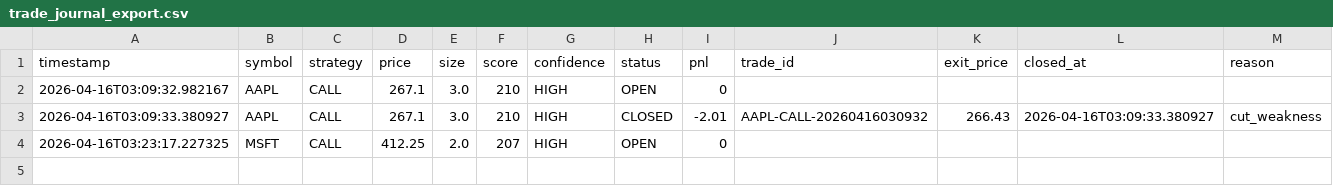
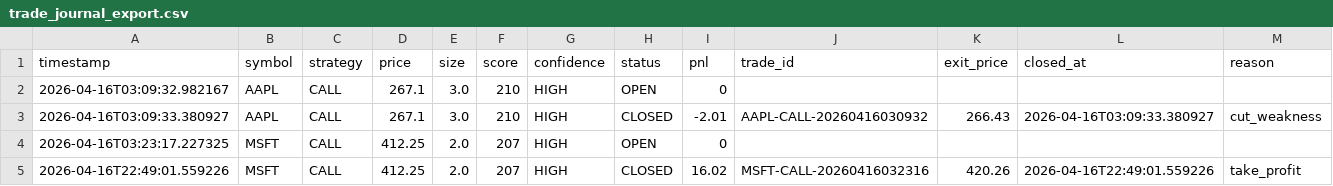
Before and after one commit to LeeTheLilBee/SimpleeMrkTrade, a CSV file: data/trade_journal_export.csv, drawn as a sheet; only a part is shown; rows hold the shown columns only; the diff covers the shown part only; the diff names each change by its address in the sheet, - before the commit and + after, or states it on an @@ line.

Commit message:
update SimpleeMrkTrade

```diff
--- a/data/trade_journal_export.csv
+++ b/data/trade_journal_export.csv
+row 5: 2026-04-16T22:49:01.559226 | MSFT | CALL | 412.25 | 2.0 | 207 | HIGH | CLOSED | 16.02 | MSFT-CALL-20260416032316 | 420.26 | 2026-04-16T22:49:01.559226 | take_profit
```
Also changed, not shown: 1 added row elsewhere in this file, 42 other files.
